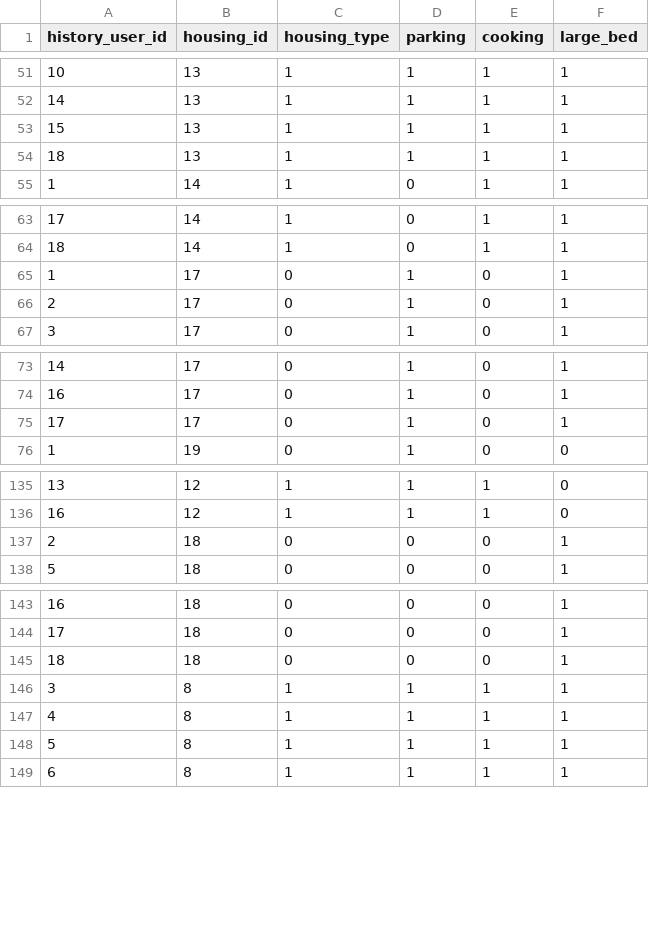
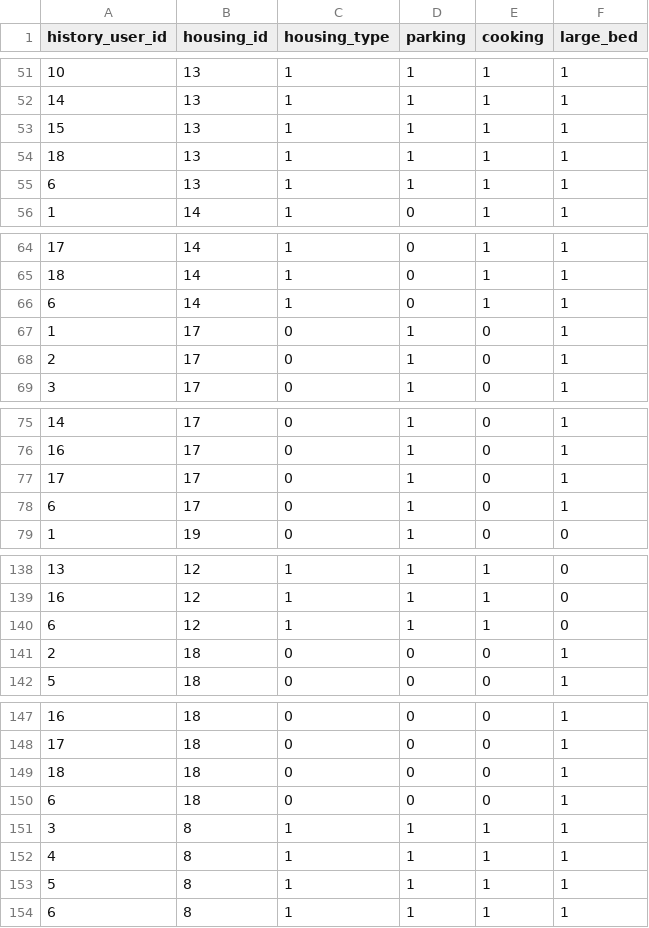
Before and after one commit to DDjackson272/CS-411-proj, a CSV file: data/FromDB/TrainingTable.csv, drawn as a sheet; only a part is shown, gaps mark what is left out; the diff covers the shown part only; the diff names each change by its address in the sheet, - before the commit and + after, or states it on an @@ line.

```diff
--- a/data/FromDB/TrainingTable.csv
+++ b/data/FromDB/TrainingTable.csv
+row 55: 6 | 13 | 1 | 1 | 1 | 1
+row 66: 6 | 14 | 1 | 0 | 1 | 1
+row 78: 6 | 17 | 0 | 1 | 0 | 1
+row 140: 6 | 12 | 1 | 1 | 1 | 0
+row 150: 6 | 18 | 0 | 0 | 0 | 1
```
Also changed, not shown: 1 added row elsewhere in this file, data/FromDB/History.csv, data/initial/recommend.csv, 4 other files.
